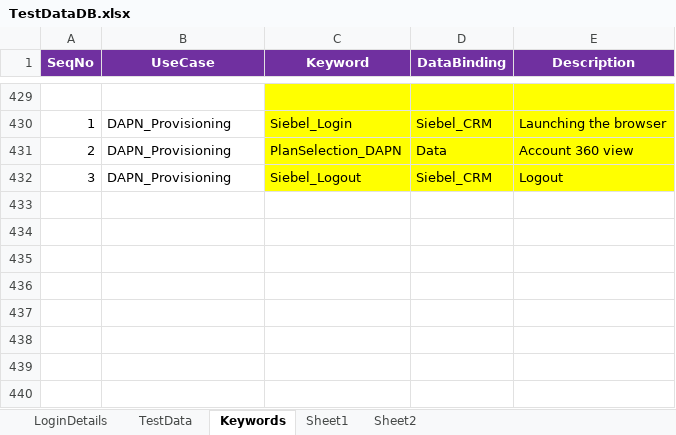
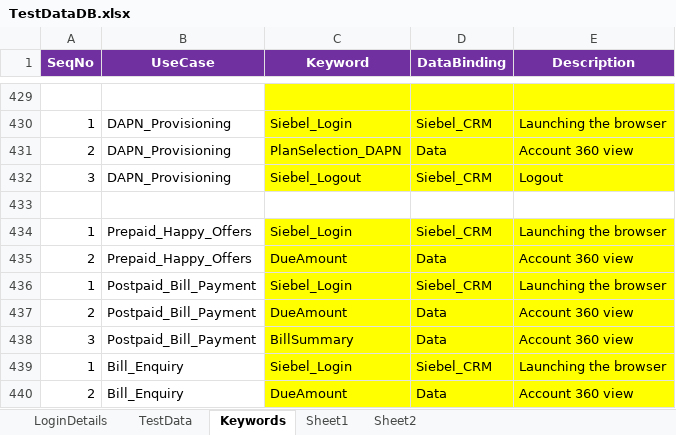
Before and after one commit to imran0404y/VFQA_Parallel, an Excel workbook: Framework/Database/TestDataDB.xlsx, sheet Keywords, drawn as a sheet; only a part is shown, gaps mark what is left out; values as stored, in another font and other column widths than the file's, no borders; the diff names each change by its address in the sheet, - before the commit and + after, or states it on an @@ line.

```diff
--- a/Framework/Database/TestDataDB.xlsx (sheet Keywords)
+++ b/Framework/Database/TestDataDB.xlsx (sheet Keywords)
+row 433: (empty)
+row 434: 1 | Prepaid_Happy_Offers | Siebel_Login | Siebel_CRM | Launching the browser
+row 435: 2 | Prepaid_Happy_Offers | DueAmount | Data | Account 360 view
+row 436: 1 | Postpaid_Bill_Payment | Siebel_Login | Siebel_CRM | Launching the browser
+row 437: 2 | Postpaid_Bill_Payment | DueAmount | Data | Account 360 view
+row 438: 3 | Postpaid_Bill_Payment | BillSummary | Data | Account 360 view
+row 439: 1 | Bill_Enquiry | Siebel_Login | Siebel_CRM | Launching the browser
+row 440: 2 | Bill_Enquiry | DueAmount | Data | Account 360 view
```
Also changed, not shown: sheet TestData, Directory/VFQA_TestDesign.xlsm, Framework/Storage/CommonDirectory.xlsx.
